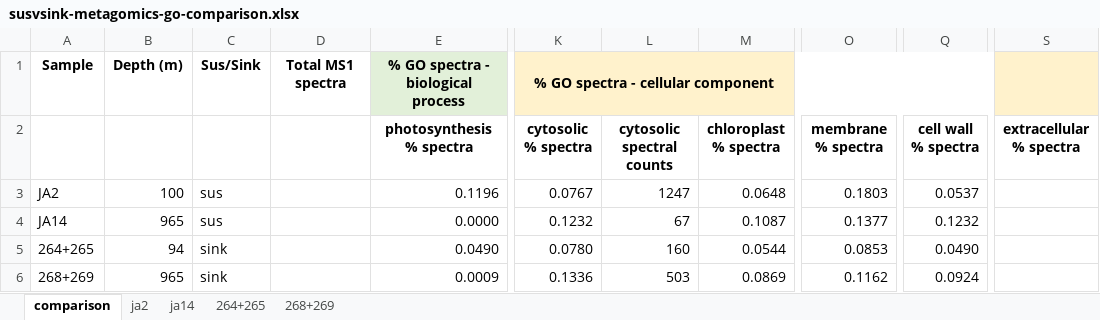
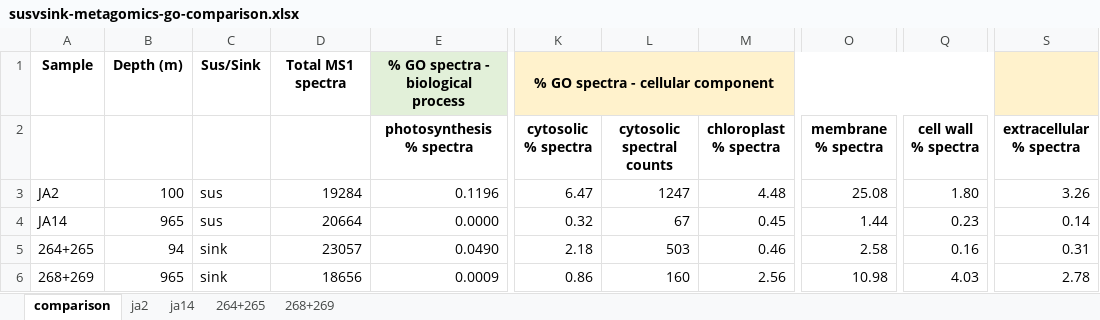
Before and after one commit to MeganEDuffy/2017-etnp, an Excel workbook: analyses/metagomics/susvsink/susvsink-metagomics-go-comparison.xlsx, sheet comparison, drawn as a sheet; only a part is shown, gaps mark what is left out; values as stored, in another font and other column widths than the file's, no borders; the diff names each change by its address in the sheet, - before the commit and + after, or states it on an @@ line.

Commit message:
compared relative spectral counts of go-linked peptides

```diff
--- a/analyses/metagomics/susvsink/susvsink-metagomics-go-comparison.xlsx (sheet comparison)
+++ b/analyses/metagomics/susvsink/susvsink-metagomics-go-comparison.xlsx (sheet comparison)
-D3: (empty)
+D3: 19284
-K3 (cytosolic % spectra): 0.0767
+K3 (cytosolic % spectra): 6.47
-M3 (chloroplast % spectra): 0.0648
+M3 (chloroplast % spectra): 4.48
-O3 (membrane % spectra): 0.1803
+O3 (membrane % spectra): 25.08
-Q3 (cell wall % spectra): 0.0537
+Q3 (cell wall % spectra): 1.80
-S3 (extracellular % spectra): (empty)
+S3 (extracellular % spectra): 3.26
-D4: (empty)
+D4: 20664
-K4 (cytosolic % spectra): 0.1232
+K4 (cytosolic % spectra): 0.32
-M4 (chloroplast % spectra): 0.1087
+M4 (chloroplast % spectra): 0.45
-O4 (membrane % spectra): 0.1377
+O4 (membrane % spectra): 1.44
-Q4 (cell wall % spectra): 0.1232
+Q4 (cell wall % spectra): 0.23
-S4 (extracellular % spectra): (empty)
+S4 (extracellular % spectra): 0.14
-D5: (empty)
+D5: 23057
-K5 (cytosolic % spectra): 0.0780
+K5 (cytosolic % spectra): 2.18
-L5 (cytosolic spectral counts): 160
+L5 (cytosolic spectral counts): 503
-M5 (chloroplast % spectra): 0.0544
+M5 (chloroplast % spectra): 0.46
-O5 (membrane % spectra): 0.0853
+O5 (membrane % spectra): 2.58
-Q5 (cell wall % spectra): 0.0490
+Q5 (cell wall % spectra): 0.16
-S5 (extracellular % spectra): (empty)
+S5 (extracellular % spectra): 0.31
-D6: (empty)
+D6: 18656
-K6 (cytosolic % spectra): 0.1336
+K6 (cytosolic % spectra): 0.86
-L6 (cytosolic spectral counts): 503
+L6 (cytosolic spectral counts): 160
-M6 (chloroplast % spectra): 0.0869
+M6 (chloroplast % spectra): 2.56
-O6 (membrane % spectra): 0.1162
+O6 (membrane % spectra): 10.98
-Q6 (cell wall % spectra): 0.0924
+Q6 (cell wall % spectra): 4.03
-S6 (extracellular % spectra): (empty)
+S6 (extracellular % spectra): 2.78
```
Also changed, not shown: analyses/etnp2017-p2-susvsink.xlsx.
